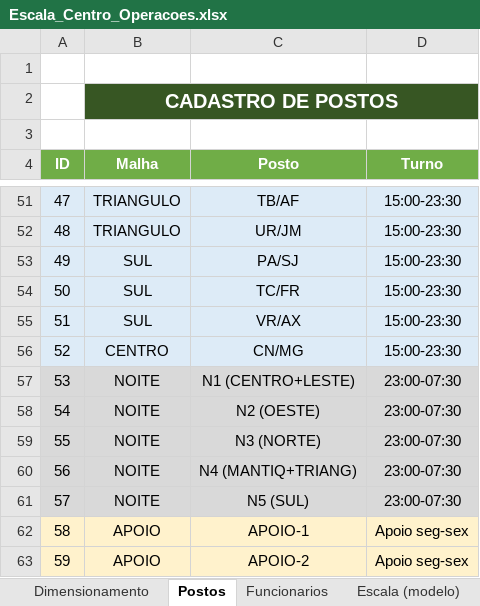
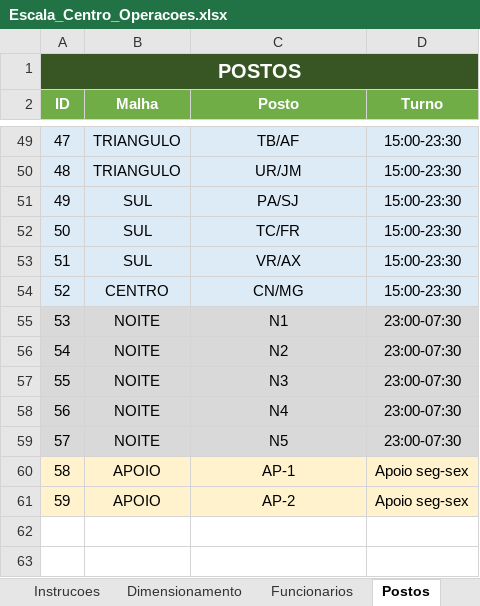
Before and after one commit to ericksgarcia/Escala, an Excel workbook: Escala_Centro_Operacoes.xlsx, sheet Postos, drawn as a sheet; only a part is shown, gaps mark what is left out; values as stored, in another font and other column widths than the file's, no borders; removed rows and columns are numbered as before the commit, all else as after; the diff names each change by its address in the sheet, - before the commit and + after, or states it on an @@ line.

```diff
--- a/Escala_Centro_Operacoes.xlsx (sheet Postos)
+++ b/Escala_Centro_Operacoes.xlsx (sheet Postos)
-sheet tab: Escala (modelo)
+sheet tab: Instrucoes
@@ sheet tab order changed: Instrucoes | Dimensionamento | Funcionarios | Postos @@
-row 1: (empty)
-row 2:  | CADASTRO DE POSTOS
@@ column A (ID) renumbered in row 1 @@
-A1 fill: none
+A1 fill: #375623
+A1:D1 merged
-C55 (Posto): N1 (CENTRO+LESTE)
+C55 (Posto): N1
-C56 (Posto): N2 (OESTE)
+C56 (Posto): N2
-C57 (Posto): N3 (NORTE)
+C57 (Posto): N3
-C58 (Posto): N4 (MANTIQ+TRIANG)
+C58 (Posto): N4
-C59 (Posto): N5 (SUL)
+C59 (Posto): N5
-C60 (Posto): APOIO-1
+C60 (Posto): AP-1
-C61 (Posto): APOIO-2
+C61 (Posto): AP-2
```
Also changed, not shown: sheet Banco Conhecimento, sheet Funcionarios, sheet Horas Extras, sheet Dimensionamento, other sheet tabs, 1 other file.
